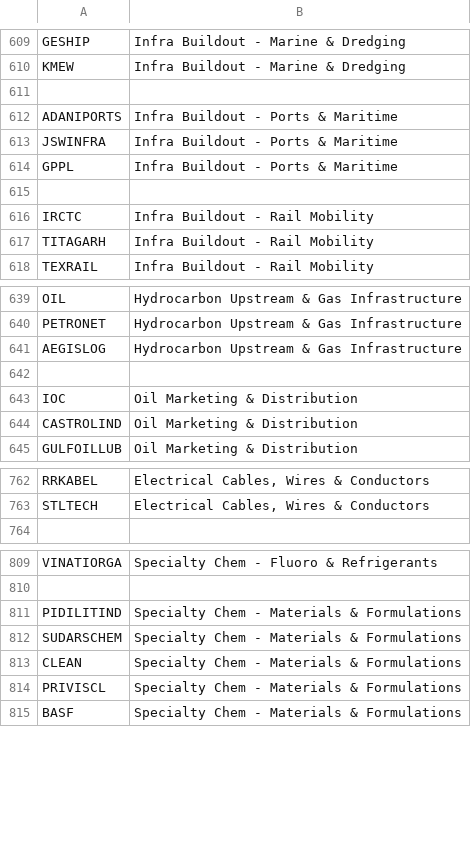
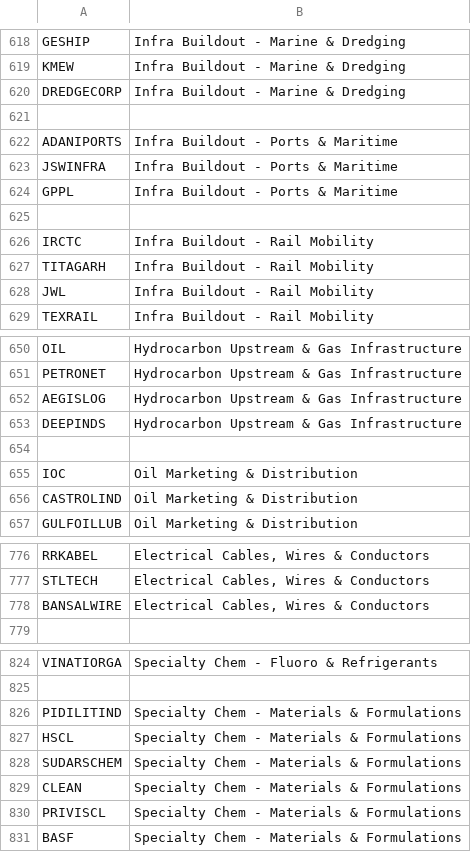
Before and after one commit to araroot/themes, a CSV file: theme_park_codex_final_2col.csv, drawn as a sheet; only a part is shown, gaps mark what is left out; the diff covers the shown part only; the diff names each change by its address in the sheet, - before the commit and + after, or states it on an @@ line.

```diff
--- a/theme_park_codex_final_2col.csv
+++ b/theme_park_codex_final_2col.csv
+row 620: DREDGECORP | Infra Buildout - Marine & Dredging
+row 628: JWL | Infra Buildout - Rail Mobility
+row 653: DEEPINDS | Hydrocarbon Upstream & Gas Infrastructure
+row 778: BANSALWIRE | Electrical Cables, Wires & Conductors
+row 827: HSCL | Specialty Chem - Materials & Formulations
```
Also changed, not shown: 20 added rows elsewhere in this file, 7 other files.
